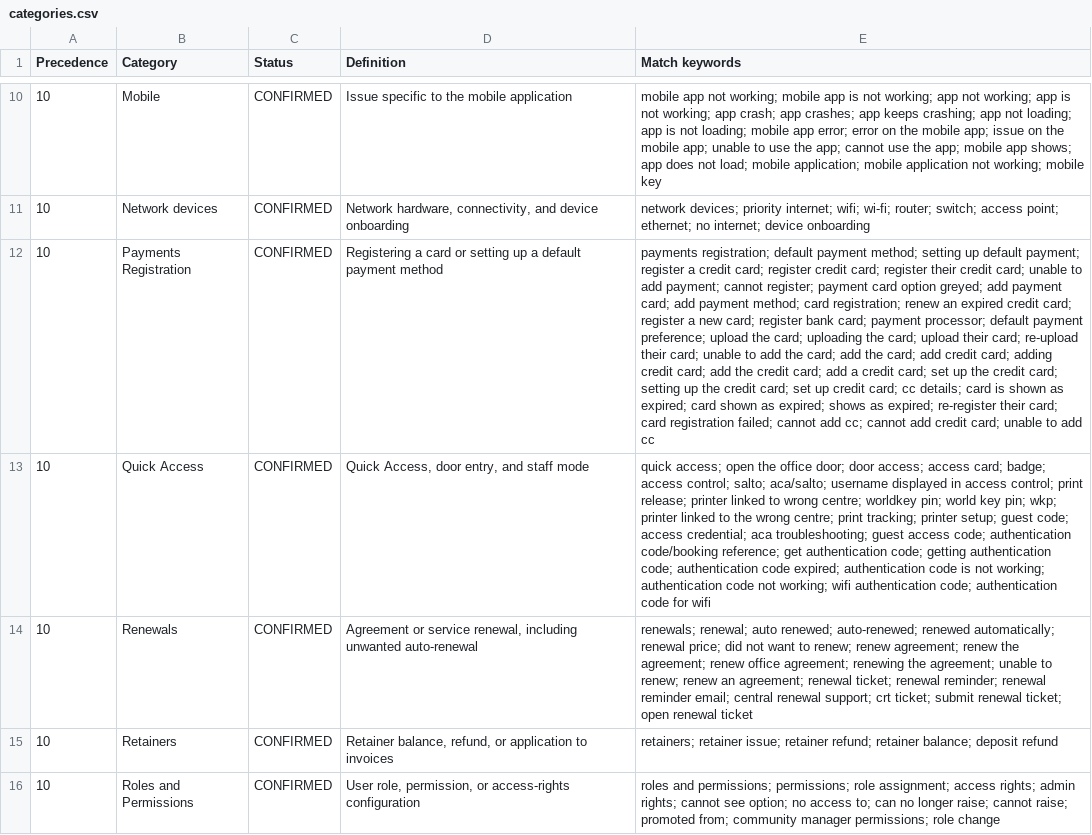
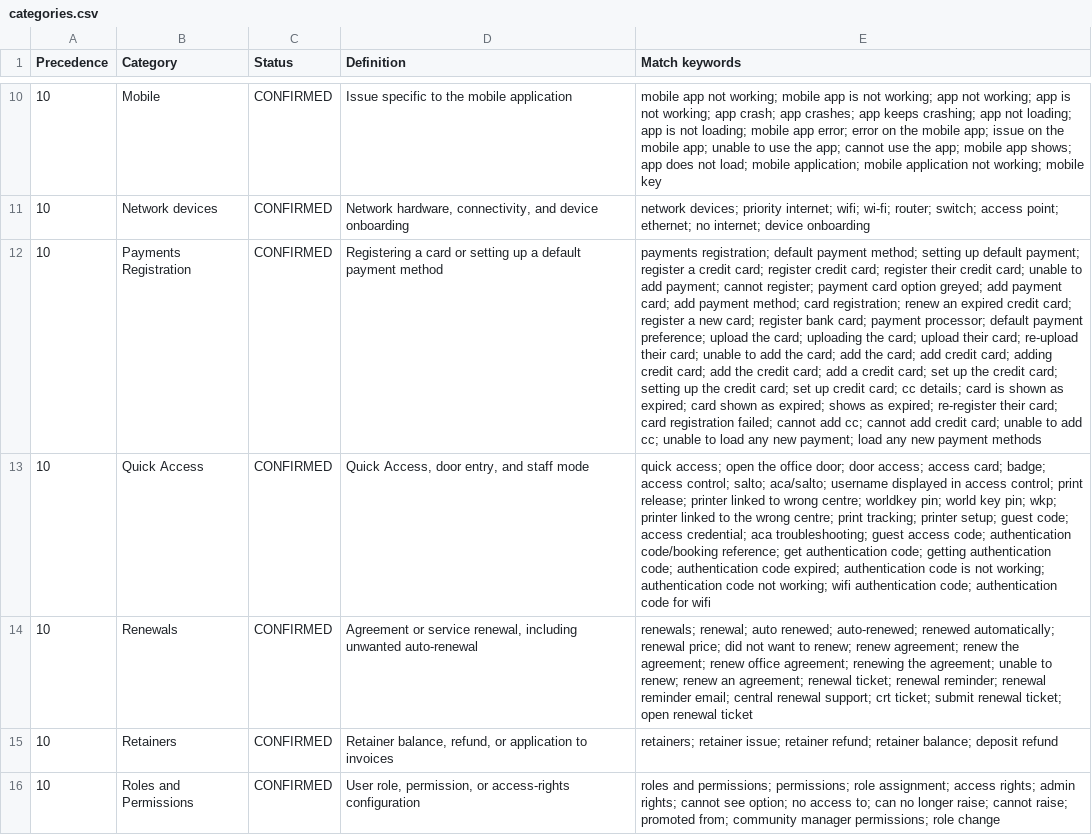
Before and after one commit to NKukrika/iwg-ops-toolkit, a CSV file: triage/reference/categories.csv, drawn as a sheet; only a part is shown, gaps mark what is left out; the diff covers the shown part only; the diff names each change by its address in the sheet, - before the commit and + after, or states it on an @@ line.

```diff
--- a/triage/reference/categories.csv
+++ b/triage/reference/categories.csv
-E12 (Match keywords): …to add cc
+E12 (Match keywords): …to add cc; unable to load any new payment; load any new payment methods
```
Also changed, not shown: 3 edited cells elsewhere in this file, 2 other files.
